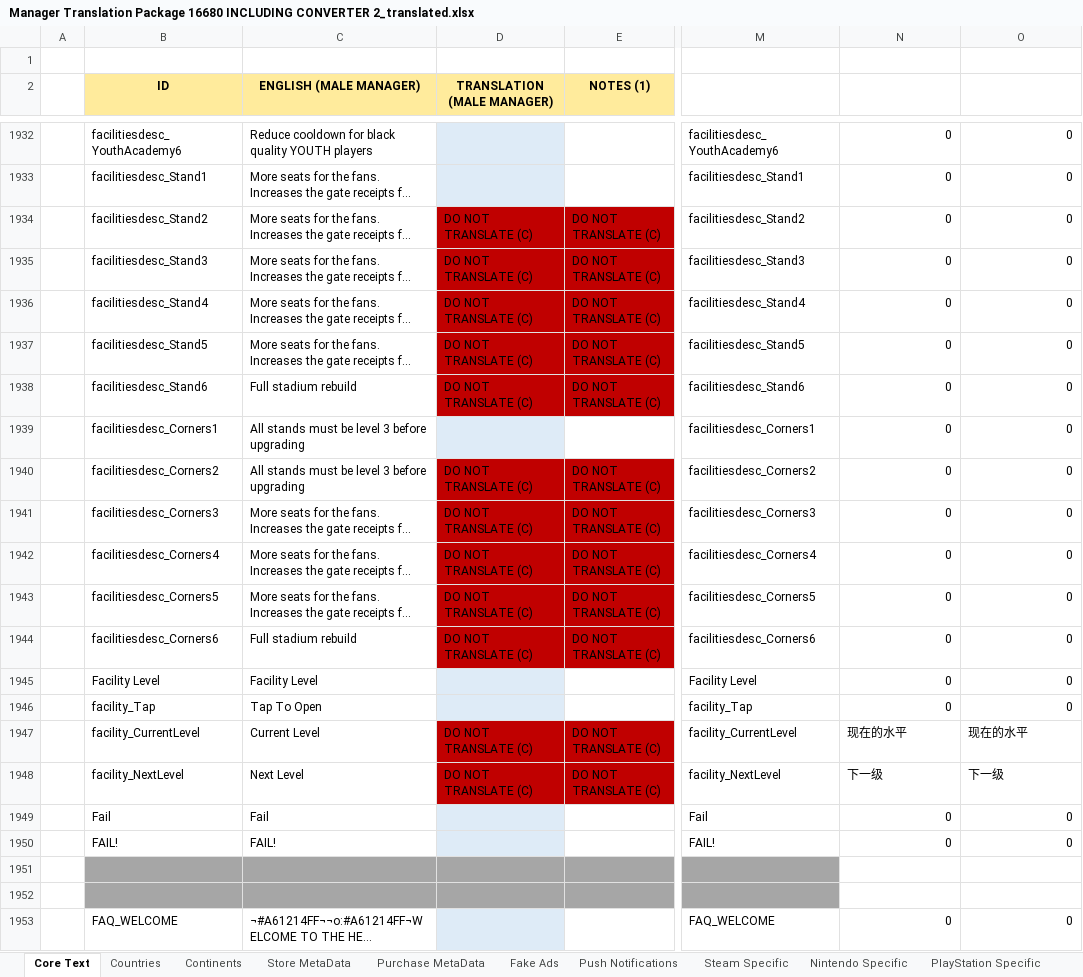
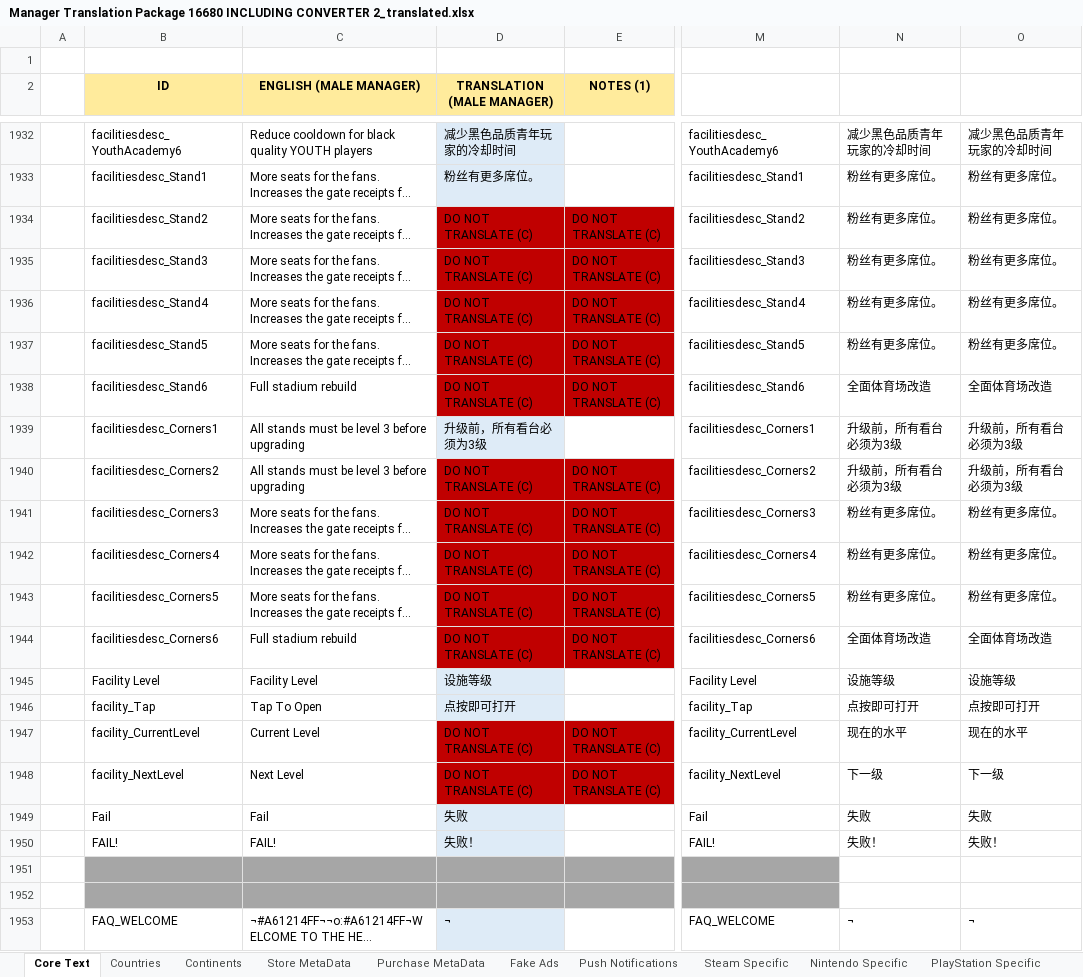
Before and after one commit to qinbatista/GoogleTranslator, an Excel workbook: Manager Translation Package 16680 INCLUDING CONVERTER 2_translated.xlsx, sheet Core Text, drawn as a sheet; only a part is shown, gaps mark what is left out; long unchanged cells end in …; values as stored, in another font and other column widths than the file's, no borders; the diff covers the shown part only; the diff names each change by its address in the sheet, - before the commit and + after, or states it on an @@ line.

```diff
--- a/Manager Translation Package 16680 INCLUDING CONVERTER 2_translated.xlsx (sheet Core Text)
+++ b/Manager Translation Package 16680 INCLUDING CONVERTER 2_translated.xlsx (sheet Core Text)
-D1932 (TRANSLATION (MALE MANAGER)): (empty)
+D1932 (TRANSLATION (MALE MANAGER)): 减少黑色品质青年玩家的冷却时间
-N1932: 0
+N1932: 减少黑色品质青年玩家的冷却时间
-O1932: 0
+O1932: 减少黑色品质青年玩家的冷却时间
-D1933 (TRANSLATION (MALE MANAGER)): (empty)
+D1933 (TRANSLATION (MALE MANAGER)): 粉丝有更多席位。
-N1933:N1937: 0
+N1933:N1937: 粉丝有更多席位。
-O1933:O1937: 0
+O1933:O1937: 粉丝有更多席位。
-N1938: 0
+N1938: 全面体育场改造
-O1938: 0
+O1938: 全面体育场改造
-D1939 (TRANSLATION (MALE MANAGER)): (empty)
+D1939 (TRANSLATION (MALE MANAGER)): 升级前，所有看台必须为3级
-N1939:N1940: 0
+N1939:N1940: 升级前，所有看台必须为3级
-O1939:O1940: 0
+O1939:O1940: 升级前，所有看台必须为3级
-N1941:N1943: 0
+N1941:N1943: 粉丝有更多席位。
-O1941:O1943: 0
+O1941:O1943: 粉丝有更多席位。
-N1944: 0
+N1944: 全面体育场改造
-O1944: 0
+O1944: 全面体育场改造
-D1945 (TRANSLATION (MALE MANAGER)): (empty)
+D1945 (TRANSLATION (MALE MANAGER)): 设施等级
-N1945: 0
+N1945: 设施等级
-O1945: 0
+O1945: 设施等级
-D1946 (TRANSLATION (MALE MANAGER)): (empty)
+D1946 (TRANSLATION (MALE MANAGER)): 点按即可打开
-N1946: 0
+N1946: 点按即可打开
-O1946: 0
+O1946: 点按即可打开
-D1949 (TRANSLATION (MALE MANAGER)): (empty)
+D1949 (TRANSLATION (MALE MANAGER)): 失败
-N1949: 0
+N1949: 失败
-O1949: 0
+O1949: 失败
-D1950 (TRANSLATION (MALE MANAGER)): (empty)
+D1950 (TRANSLATION (MALE MANAGER)): 失败！
-N1950: 0
+N1950: 失败！
-O1950: 0
+O1950: 失败！
-D1953 (TRANSLATION (MALE MANAGER)): (empty)
+D1953 (TRANSLATION (MALE MANAGER)): ¬
-N1953: 0
+N1953: ¬
-O1953: 0
+O1953: ¬
```
Also changed, not shown: 125 edited cells elsewhere in this sheet, 2 other files.
